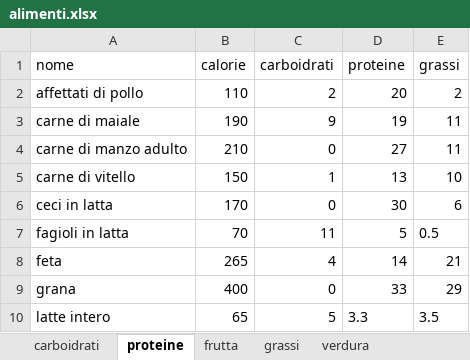
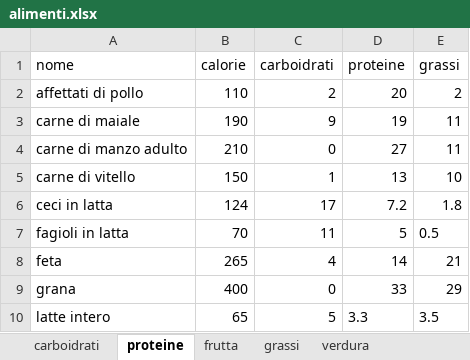
Before and after one commit to ghepa2003/DietaPro, an Excel workbook: alimenti.xlsx, sheet proteine, drawn as a sheet; only a part is shown; values as stored, in another font and other column widths than the file's, no borders; the diff names each change by its address in the sheet, - before the commit and + after, or states it on an @@ line.

```diff
--- a/alimenti.xlsx (sheet proteine)
+++ b/alimenti.xlsx (sheet proteine)
-B6 (calorie): 170
+B6 (calorie): 124
-C6 (carboidrati): 0
+C6 (carboidrati): 17
-D6 (proteine): 30
+D6 (proteine): 7.2
-E6 (grassi): 6
+E6 (grassi): 1.8
```
Also changed, not shown: 5 other files.
